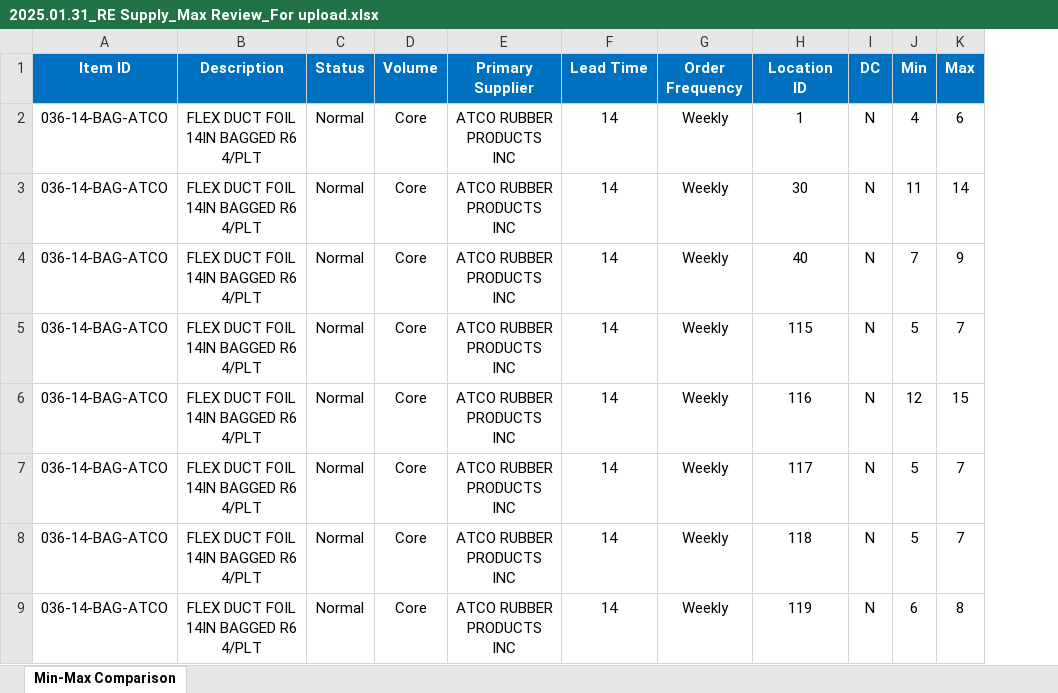
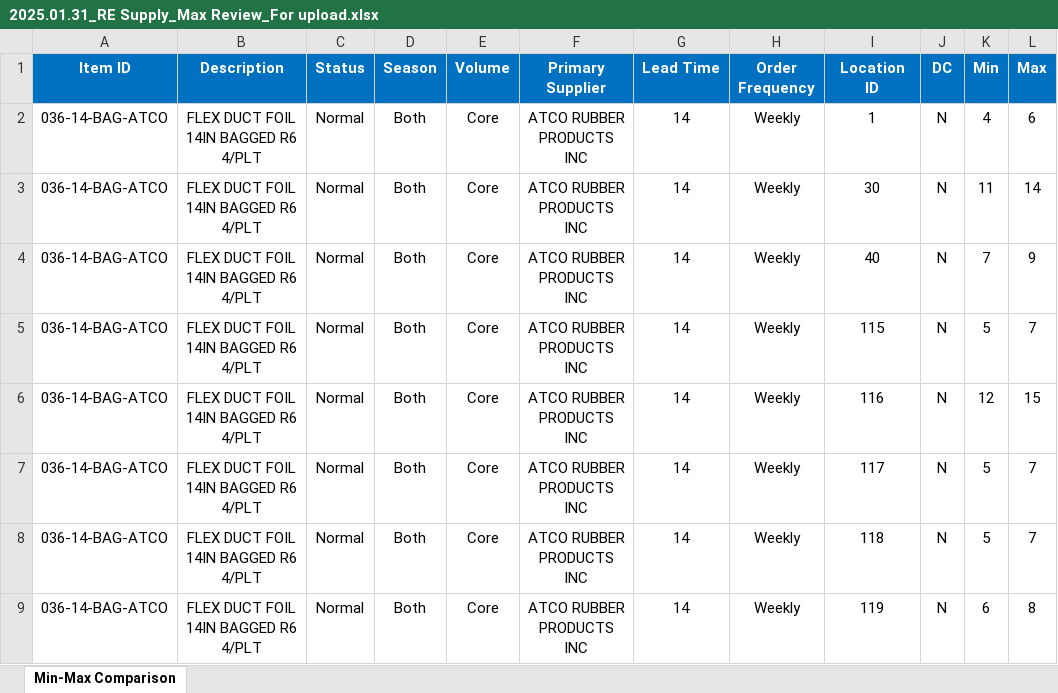
Before and after one commit to mjrojas95/dbt-inventory, an Excel workbook: public/2025.01.31_RE Supply_Max Review_For upload.xlsx, sheet Min-Max Comparison, drawn as a sheet; only a part is shown; values as stored, in another font and other column widths than the file's, no borders; the diff names each change by its address in the sheet, - before the commit and + after, or states it on an @@ line.

Commit message:
Changes

```diff
--- a/public/2025.01.31_RE Supply_Max Review_For upload.xlsx (sheet Min-Max Comparison)
+++ b/public/2025.01.31_RE Supply_Max Review_For upload.xlsx (sheet Min-Max Comparison)
+column D (Season), rows 2-9: all Both
```
Also changed, not shown: formulas that keep their value.
